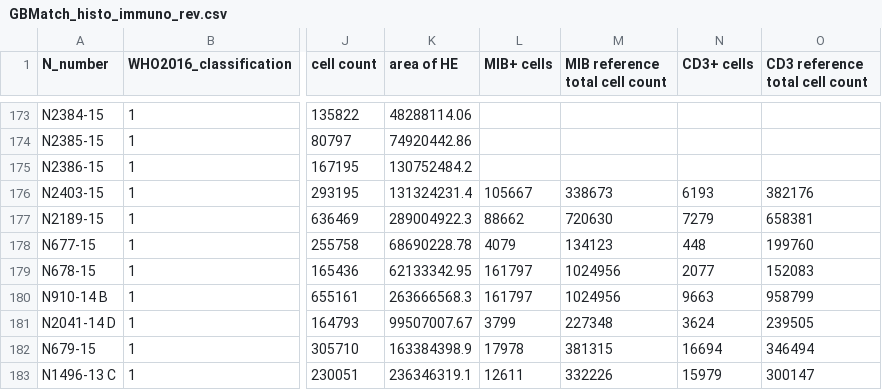
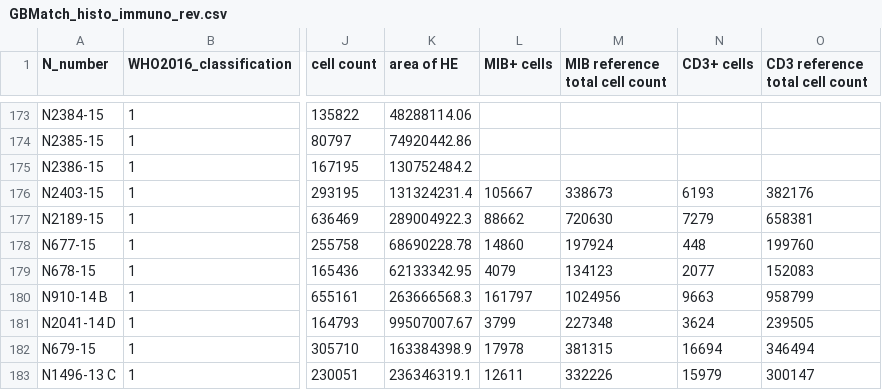
Before and after one commit to epigen/GBMatch, a CSV file: metadata/sample_annotations/GBMatch_histo_immuno_rev.csv, drawn as a sheet; only a part is shown, gaps mark what is left out; the diff names each change by its address in the sheet, - before the commit and + after, or states it on an @@ line.

Commit message:
correct annotation

```diff
--- a/metadata/sample_annotations/GBMatch_histo_immuno_rev.csv
+++ b/metadata/sample_annotations/GBMatch_histo_immuno_rev.csv
-L178 (MIB+ cells): 4079
+L178 (MIB+ cells): 14860
-M178 (MIB reference total cell count): 134123
+M178 (MIB reference total cell count): 197924
-L179 (MIB+ cells): 161797
+L179 (MIB+ cells): 4079
-M179 (MIB reference total cell count): 1024956
+M179 (MIB reference total cell count): 134123
```
Also changed, not shown: metadata/sample_annotations/GBMatch_clinical data_2018_rev.csv.
